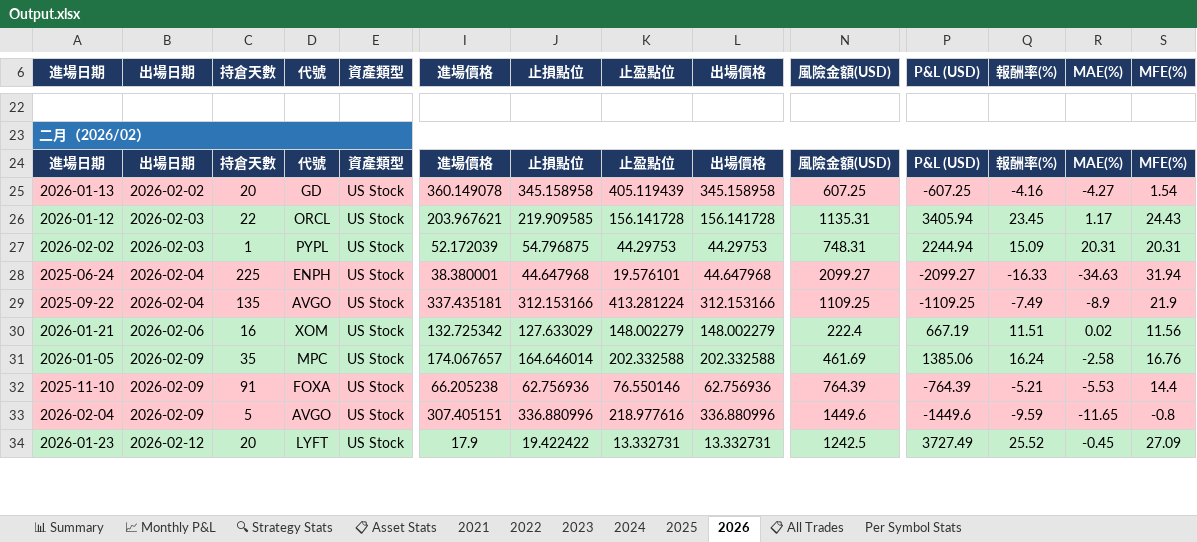
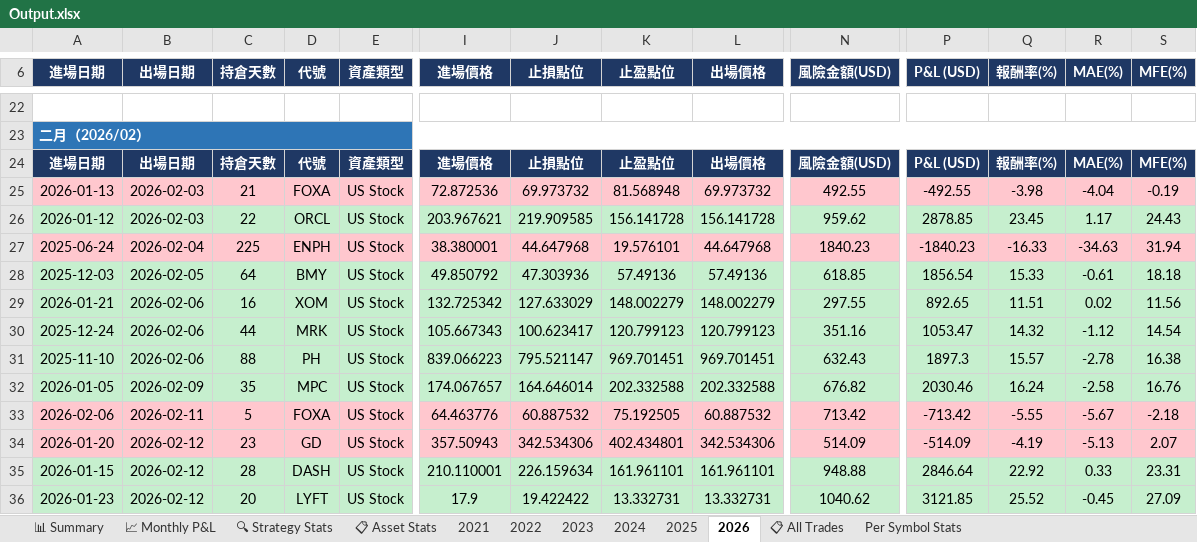
Before and after one commit to RickHSIAO/Quantitative-Trading, an Excel workbook: output/Output.xlsx, sheet 2026, drawn as a sheet; only a part is shown, gaps mark what is left out; values as stored, in another font and other column widths than the file's, no borders; conditional formats not drawn; removed rows and columns are numbered as before the commit, all else as after; rows hold the shown columns only; the diff covers the shown part only; the diff names each change by its address in the sheet, - before the commit and + after, or states it on an @@ line.

```diff
--- a/output/Output.xlsx (sheet 2026)
+++ b/output/Output.xlsx (sheet 2026)
-B25 (出場日期): 2026-02-02
+B25 (出場日期): 2026-02-03
-C25 (持倉天數): 20
+C25 (持倉天數): 21
-D25 (代號): GD
+D25 (代號): FOXA
-I25 (進場價格): 360.149078
+I25 (進場價格): 72.872536
-J25 (止損點位): 345.158958
+J25 (止損點位): 69.973732
-K25 (止盈點位): 405.119439
+K25 (止盈點位): 81.568948
-L25 (出場價格): 345.158958
+L25 (出場價格): 69.973732
-N25 (風險金額(USD)): 607.25
+N25 (風險金額(USD)): 492.55
-P25 (P&L (USD)): -607.25
+P25 (P&L (USD)): -492.55
-Q25 (報酬率(%)): -4.16
+Q25 (報酬率(%)): -3.98
-R25 (MAE(%)): -4.27
+R25 (MAE(%)): -4.04
-S25 (MFE(%)): 1.54
+S25 (MFE(%)): -0.19
-N26 (風險金額(USD)): 1135.31
+N26 (風險金額(USD)): 959.62
-P26 (P&L (USD)): 3405.94
+P26 (P&L (USD)): 2878.85
-row 27: 2026-02-02 | 2026-02-03 | 1 | PYPL | US Stock | 52.172039 | 54.796875 | 44.29753 | 44.29753 | 748.31 | 2244.94 | 15.09 | 20.31 | 20.31
-N27 (風險金額(USD)): 2099.27
+N27 (風險金額(USD)): 1840.23
-P27 (P&L (USD)): -2099.27
+P27 (P&L (USD)): -1840.23
-row 29: 2025-09-22 | 2026-02-04 | 135 | AVGO | US Stock | 337.435181 | 312.153166 | 413.281224 | 312.153166 | 1109.25 | -1109.25 | -7.49 | -8.9 | 21.9
+row 28: 2025-12-03 | 2026-02-05 | 64 | BMY | US Stock | 49.850792 | 47.303936 | 57.49136 | 57.49136 | 618.85 | 1856.54 | 15.33 | -0.61 | 18.18
-N29 (風險金額(USD)): 222.4
+N29 (風險金額(USD)): 297.55
-P29 (P&L (USD)): 667.19
+P29 (P&L (USD)): 892.65
+row 30: 2025-12-24 | 2026-02-06 | 44 | MRK | US Stock | 105.667343 | 100.623417 | 120.799123 | 120.799123 | 351.16 | 1053.47 | 14.32 | -1.12 | 14.54
+row 31: 2025-11-10 | 2026-02-06 | 88 | PH | US Stock | 839.066223 | 795.521147 | 969.701451 | 969.701451 | 632.43 | 1897.3 | 15.57 | -2.78 | 16.38
-N32 (風險金額(USD)): 461.69
+N32 (風險金額(USD)): 676.82
-P32 (P&L (USD)): 1385.06
+P32 (P&L (USD)): 2030.46
-row 32: 2025-11-10 | 2026-02-09 | 91 | FOXA | US Stock | 66.205238 | 62.756936 | 76.550146 | 62.756936 | 764.39 | -764.39 | -5.21 | -5.53 | 14.4
-row 33: 2026-02-04 | 2026-02-09 | 5 | AVGO | US Stock | 307.405151 | 336.880996 | 218.977616 | 336.880996 | 1449.6 | -1449.6 | -9.59 | -11.65 | -0.8
+row 33: 2026-02-06 | 2026-02-11 | 5 | FOXA | US Stock | 64.463776 | 60.887532 | 75.192505 | 60.887532 | 713.42 | -713.42 | -5.55 | -5.67 | -2.18
+row 34: 2026-01-20 | 2026-02-12 | 23 | GD | US Stock | 357.50943 | 342.534306 | 402.434801 | 342.534306 | 514.09 | -514.09 | -4.19 | -5.13 | 2.07
+row 35: 2026-01-15 | 2026-02-12 | 28 | DASH | US Stock | 210.110001 | 226.159634 | 161.961101 | 161.961101 | 948.88 | 2846.64 | 22.92 | 0.33 | 23.31
-N36 (風險金額(USD)): 1242.5
+N36 (風險金額(USD)): 1040.62
-P36 (P&L (USD)): 3727.49
+P36 (P&L (USD)): 3121.85
```
Also changed, not shown: 32 added rows, 47 removed rows, 94 edited cells and cell formats elsewhere in this sheet, sheet 📋 All Trades, sheet 📊 Summary, sheet 2024, sheet 2023, sheet 2021, sheet 2022, 5 more sheets, 3 other files.
